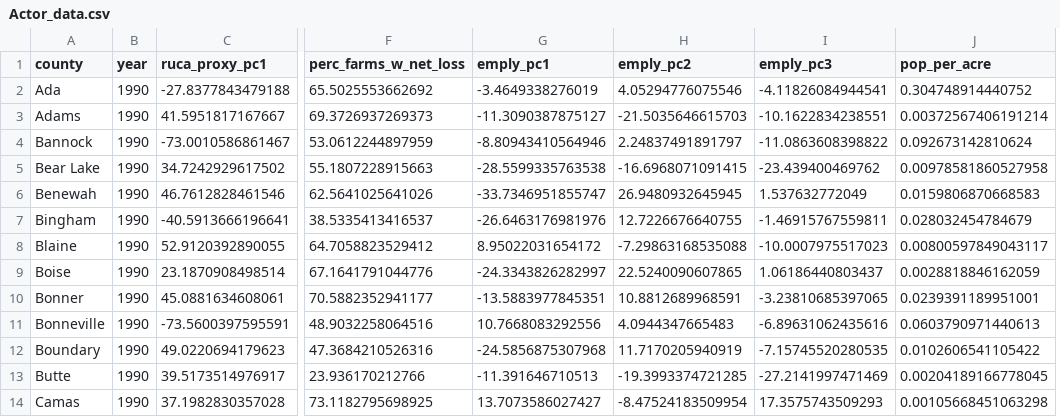
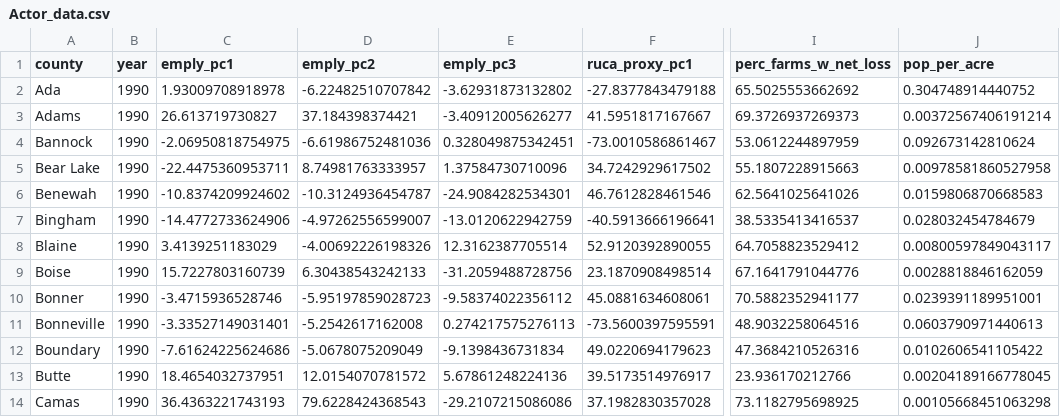
Before and after one commit to CarolynKoehn/Koehn_etal_2026_Farmland-loss-archetypes, a CSV file: data/Actor_data.csv, drawn as a sheet; only a part is shown, gaps mark what is left out; removed rows and columns are numbered as before the commit, all else as after; the diff names each change by its address in the sheet, - before the commit and + after, or states it on an @@ line.

Commit message:
add public employees to actor data

```diff
--- a/data/Actor_data.csv
+++ b/data/Actor_data.csv
+column C (emply_pc1), rows 2-14: 1.93009708918978 | 26.613719730827 | -2.06950818754975 | -22.4475360953711 | -10.8374209924602 | -14.4772733624906 | 3.4139251183029 | 15.7227803160739 | -3.4715936528746 | -3.33527149031401 | -7.61624225624686 | 18.4654032737951 | 36.4363221743193
+column D (emply_pc2), rows 2-14: -6.22482510707842 | 37.184398374421 | -6.61986752481036 | 8.74981763333957 | -10.3124936454787 | -4.97262556599007 | -4.00692226198326 | 6.30438543242133 | -5.95197859028723 | -5.2542617162008 | -5.0678075209049 | 12.0154070781572 | 79.6228424368543
+column E (emply_pc3), rows 2-14: -3.62931873132802 | -3.40912005626277 | 0.328049875342451 | 1.37584730710096 | -24.9084282534301 | -13.0120622942759 | 12.3162387705514 | -31.2059488728756 | -9.58374022356112 | 0.274217575276113 | -9.1398436731834 | 5.67861248224136 | -29.2107215086086
-column G (emply_pc1), rows 2-14: -3.4649338276019 | -11.3090387875127 | -8.80943410564946 | -28.5599335763538 | -33.7346951855747 | -26.6463176981976 | 8.95022031654172 | -24.3343826282997 | -13.5883977845351 | 10.7668083292556 | -24.5856875307968 | -11.391646710513 | 13.7073586027427
-column H (emply_pc2), rows 2-14: 4.05294776075546 | -21.5035646615703 | 2.24837491891797 | -16.6968071091415 | 26.9480932645945 | 12.7226676640755 | -7.29863168535088 | 22.5240090607865 | 10.8812689968591 | 4.0944347665483 | 11.7170205940919 | -19.3993374721285 | -8.47524183509954
-column I (emply_pc3), rows 2-14: -4.11826084944541 | -10.1622834238551 | -11.0863608398822 | -23.439400469762 | 1.537632772049 | -1.46915767559811 | -10.0007975517023 | 1.06186440803437 | -3.23810685397065 | -6.89631062435616 | -7.15745520280535 | -27.2141997471469 | 17.3575743509293
```
Also changed, not shown: 4 other files.
